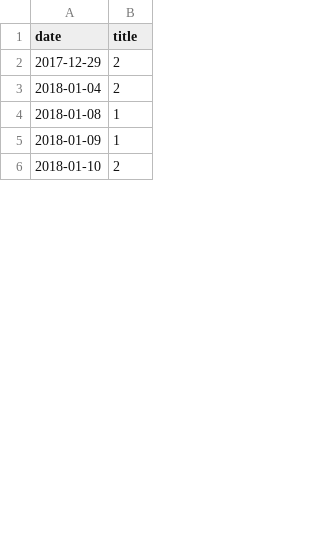
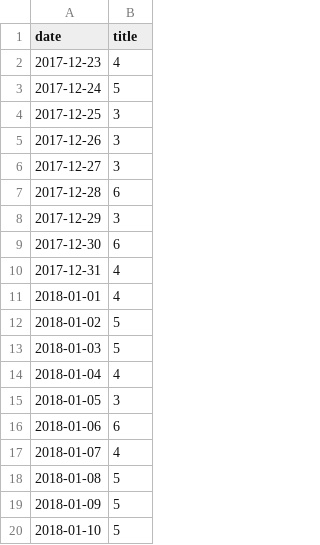
Before and after one commit to KokaZUKR/Information_attack_catcher, a CSV file: saved_data/pravda_light_df.csv, drawn as a sheet; only a part is shown; the diff covers the shown part only.

```diff
--- a/saved_data/pravda_light_df.csv
+++ b/saved_data/pravda_light_df.csv
@@ -1,6 +1,20 @@
 date      ,title
-2017-12-29,2
-2018-01-04,2
-2018-01-08,1
-2018-01-09,1
-2018-01-10,2
+2017-12-23,4
+2017-12-24,5
+2017-12-25,3
+2017-12-26,3
+2017-12-27,3
+2017-12-28,6
+2017-12-29,3
+2017-12-30,6
+2017-12-31,4
+2018-01-01,4
+2018-01-02,5
+2018-01-03,5
+2018-01-04,4
+2018-01-05,3
+2018-01-06,6
+2018-01-07,4
+2018-01-08,5
+2018-01-09,5
+2018-01-10,5
```
Also changed, not shown: 37 added rows and 31 edited cells elsewhere in this file, saved_data/pravda_light_df_all_dates.csv, 3 other files.
